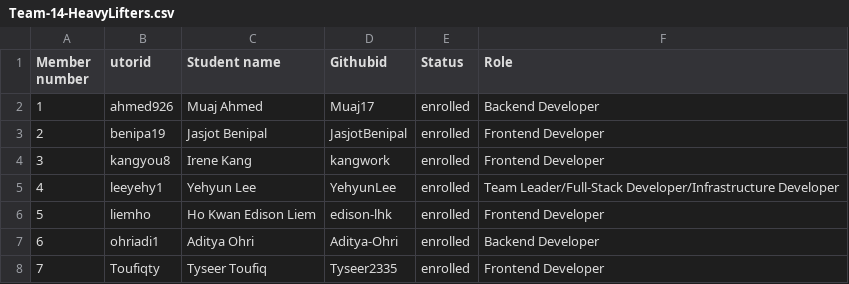
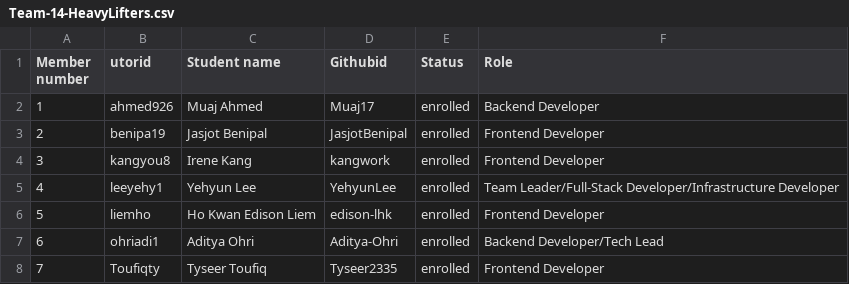
Before and after one commit to tyseer2335/forecast-ai, a CSV file: deliverables/team/Team-14-HeavyLifters.csv, drawn as a sheet.

```diff
--- a/deliverables/team/Team-14-HeavyLifters.csv
+++ b/deliverables/team/Team-14-HeavyLifters.csv
@@ -6,3 +6,3 @@ Member number,utorid,Student name,Githubid,Status,Role
 5,liemho,Ho Kwan Edison Liem,edison-lhk,enrolled,Frontend Developer
-6,ohriadi1,Aditya Ohri,Aditya-Ohri,enrolled,Backend Developer
+6,ohriadi1,Aditya Ohri,Aditya-Ohri,enrolled,Backend Developer/Tech Lead
 7,Toufiqty,Tyseer Toufiq,Tyseer2335,enrolled,Frontend Developer
```
Also changed, not shown: 2 other files.
